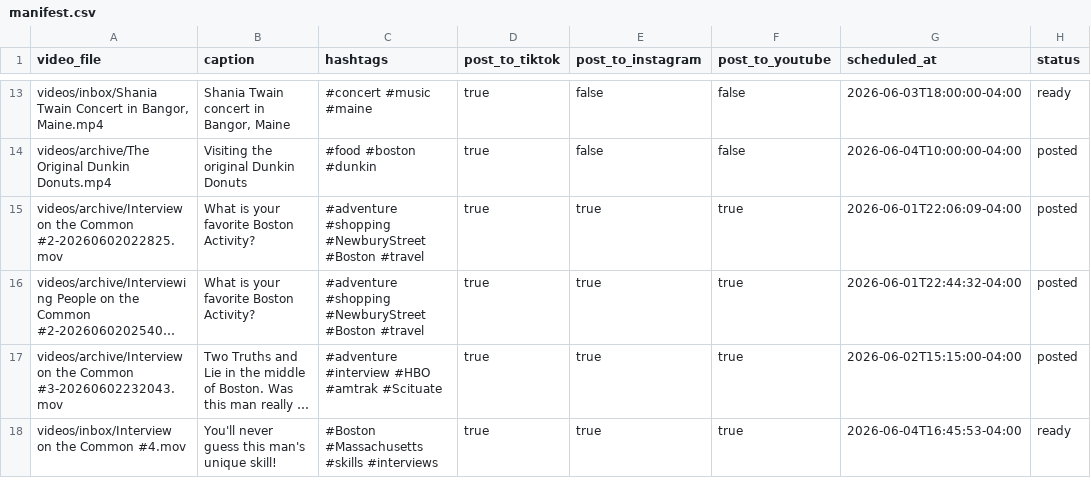
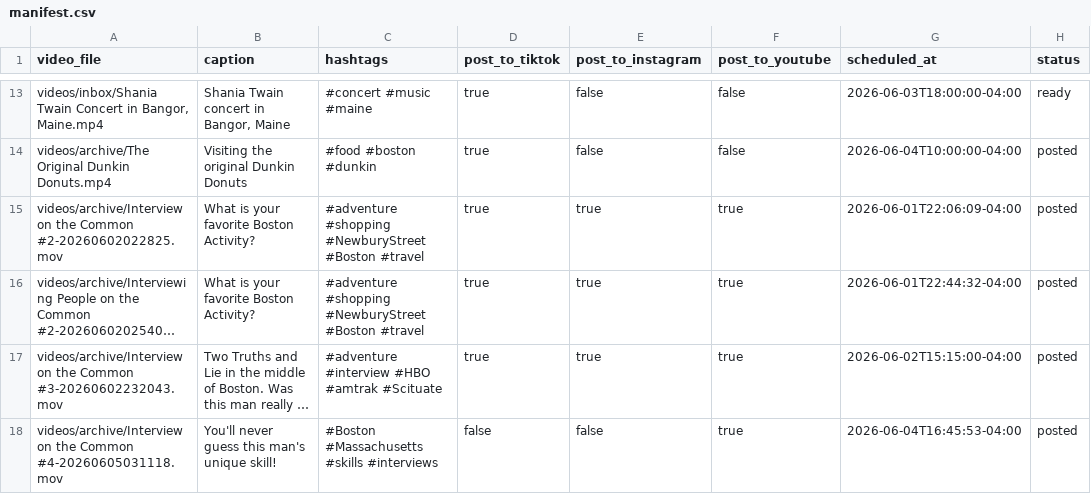
Before and after one commit to davidshapiro13/AutomatedContentUpload, a CSV file: manifests/manifest.csv, drawn as a sheet; only a part is shown, gaps mark what is left out; long unchanged cells end in …; the diff names each change by its address in the sheet, - before the commit and + after, or states it on an @@ line.

```diff
--- a/manifests/manifest.csv
+++ b/manifests/manifest.csv
-A18 (video_file): videos/inbox/Interview on the Common #4.mov
+A18 (video_file): videos/archive/Interview on the Common #4-20260605031118.mov
-D18 (post_to_tiktok): true
+D18 (post_to_tiktok): false
-E18 (post_to_instagram): true
+E18 (post_to_instagram): false
-H18 (status): ready
+H18 (status): posted
```
Also changed, not shown: 2 other files.
